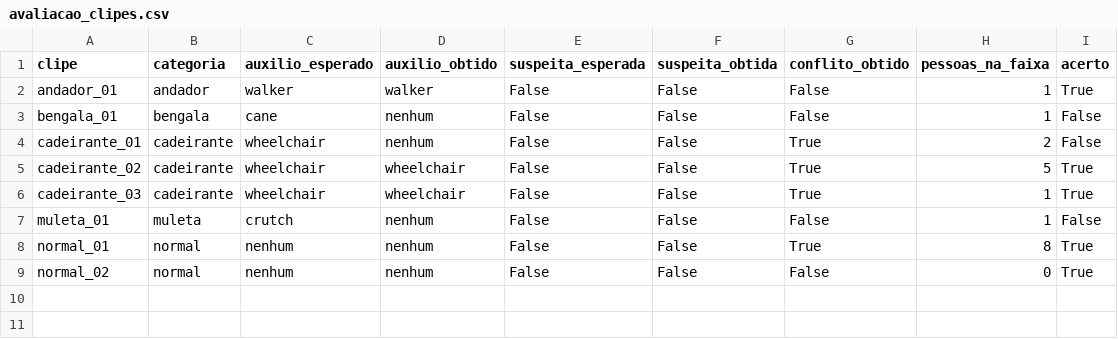
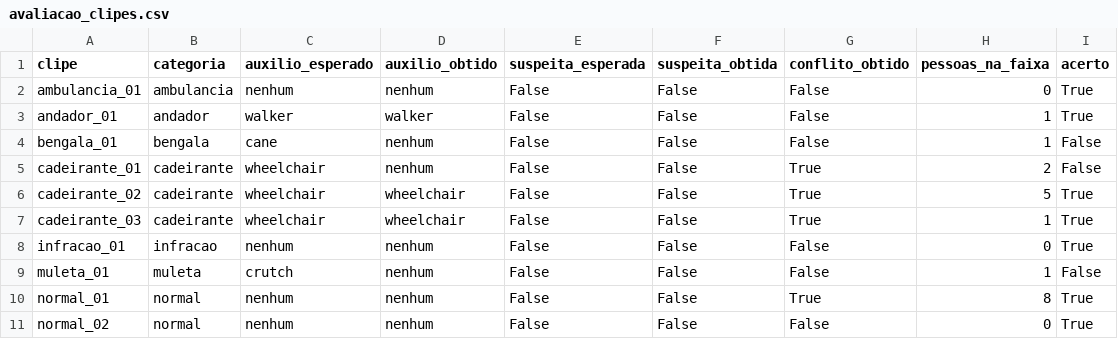
Before and after one commit to tamiresvferreira/betterway, a CSV file: 1TIAO/GLOBAL-SOLUTION-2/docs/evidencias/operador/avaliacao_clipes.csv, drawn as a sheet.

```diff
--- a/1TIAO/GLOBAL-SOLUTION-2/docs/evidencias/operador/avaliacao_clipes.csv
+++ b/1TIAO/GLOBAL-SOLUTION-2/docs/evidencias/operador/avaliacao_clipes.csv
@@ -1,2 +1,3 @@
 clipe;categoria;auxilio_esperado;auxilio_obtido;suspeita_esperada;suspeita_obtida;conflito_obtido;pessoas_na_faixa;acerto
+ambulancia_01;ambulancia;nenhum;nenhum;False;False;False;0;True
 andador_01;andador;walker;walker;False;False;False;1;True
@@ -6,2 +7,3 @@ cadeirante_02;cadeirante;wheelchair;wheelchair;False;False;True;5;True
 cadeirante_03;cadeirante;wheelchair;wheelchair;False;False;True;1;True
+infracao_01;infracao;nenhum;nenhum;False;False;False;0;True
 muleta_01;muleta;crutch;nenhum;False;False;False;1;False
```
Also changed, not shown: 10 other files.
